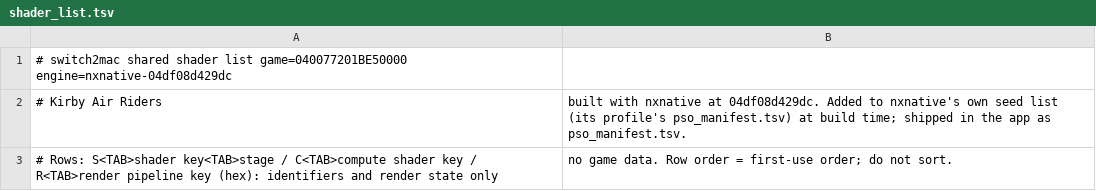
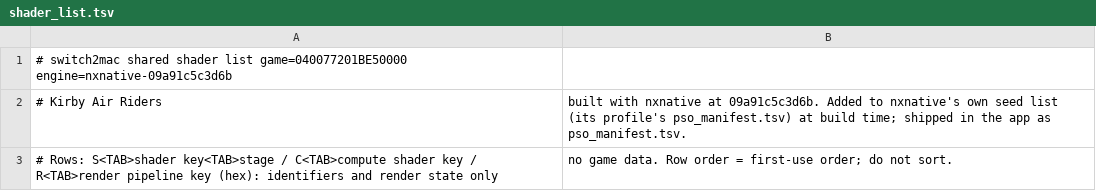
Before and after one commit to IT-Kwj/switch2mac, a TSV file: games/kirby-air-riders/shader_list.tsv, drawn as a sheet.

```diff
--- a/games/kirby-air-riders/shader_list.tsv
+++ b/games/kirby-air-riders/shader_list.tsv
@@ -1,3 +1,3 @@
-# switch2mac shared shader list	game=040077201BE50000	engine=nxnative-04df08d429dc
-# Kirby Air Riders, built with nxnative at 04df08d429dc. Added to nxnative's own seed list (its profile's pso_manifest.tsv) at build time; shipped in the app as pso_manifest.tsv.
+# switch2mac shared shader list	game=040077201BE50000	engine=nxnative-09a91c5c3d6b
+# Kirby Air Riders, built with nxnative at 09a91c5c3d6b. Added to nxnative's own seed list (its profile's pso_manifest.tsv) at build time; shipped in the app as pso_manifest.tsv.
 # Rows: S<TAB>shader key<TAB>stage / C<TAB>compute shader key / R<TAB>render pipeline key (hex): identifiers and render state only, no game data. Row order = first-use order; do not sort.
```
Also changed, not shown: 2 other files.
